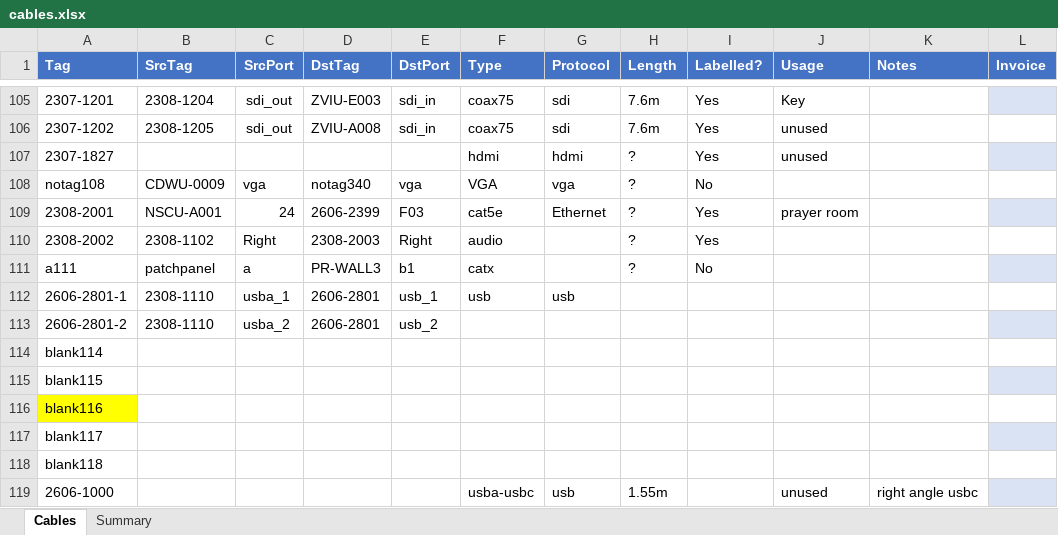
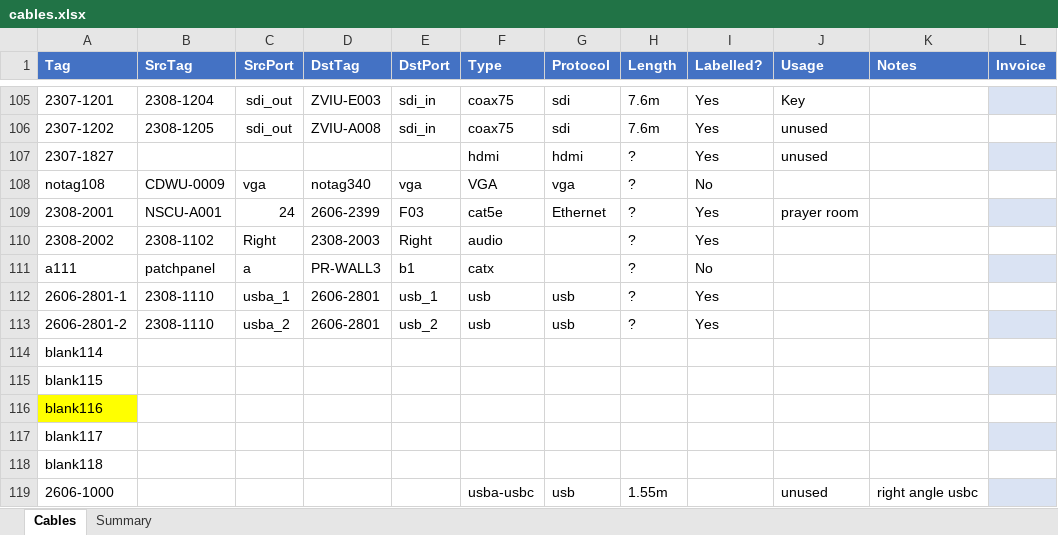
Before and after one commit to avmaint/uacdata, an Excel workbook: cables.xlsx, sheet Cables, drawn as a sheet; only a part is shown, gaps mark what is left out; values as stored, in another font and other column widths than the file's, no borders; table styles not drawn; the diff names each change by its address in the sheet, - before the commit and + after, or states it on an @@ line.

Commit message:
udpated 2606-2801

```diff
--- a/cables.xlsx (sheet Cables)
+++ b/cables.xlsx (sheet Cables)
-H112:H113 (Length): (empty)
+H112:H113 (Length): ?
-I112:I113 (Labelled?): (empty)
+I112:I113 (Labelled?): Yes
-F113 (Type): (empty)
+F113 (Type): usb
-G113 (Protocol): (empty)
+G113 (Protocol): usb
```
